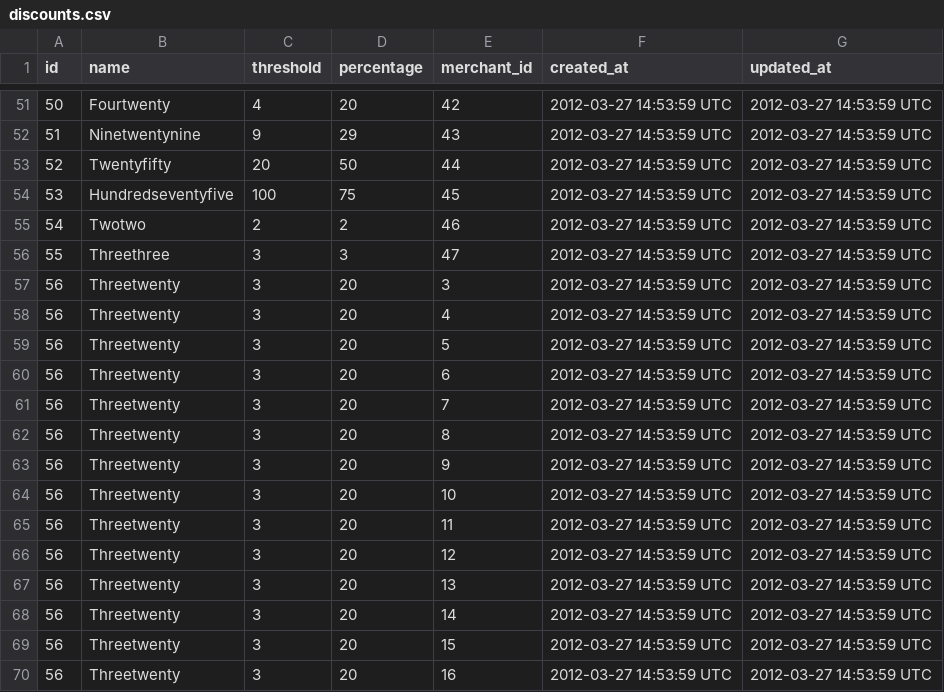
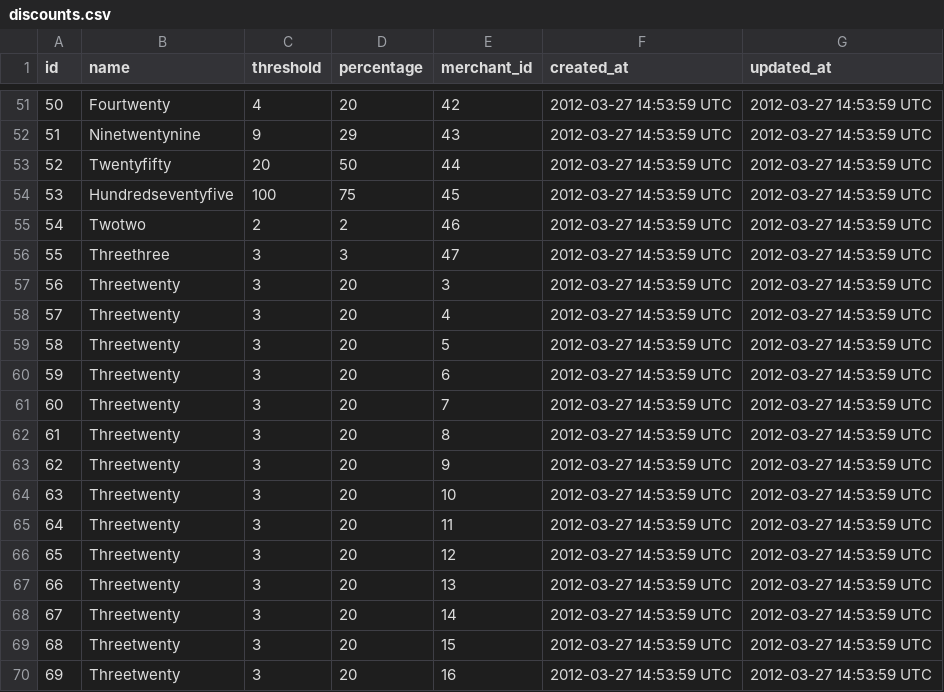
Before and after one commit to aedanjames/little-esty-shop, a CSV file: db/data/discounts.csv, drawn as a sheet; only a part is shown, gaps mark what is left out.

Commit message:
fix: id for newly added discounts

```diff
--- a/db/data/discounts.csv
+++ b/db/data/discounts.csv
@@ -57,14 +57,14 @@ id,name,threshold,percentage,merchant_id,created_at,updated_at
 56,Threetwenty,3,20,3,2012-03-27 14:53:59 UTC,2012-03-27 14:53:59 UTC
-56,Threetwenty,3,20,4,2012-03-27 14:53:59 UTC,2012-03-27 14:53:59 UTC
-56,Threetwenty,3,20,5,2012-03-27 14:53:59 UTC,2012-03-27 14:53:59 UTC
-56,Threetwenty,3,20,6,2012-03-27 14:53:59 UTC,2012-03-27 14:53:59 UTC
-56,Threetwenty,3,20,7,2012-03-27 14:53:59 UTC,2012-03-27 14:53:59 UTC
-56,Threetwenty,3,20,8,2012-03-27 14:53:59 UTC,2012-03-27 14:53:59 UTC
-56,Threetwenty,3,20,9,2012-03-27 14:53:59 UTC,2012-03-27 14:53:59 UTC
-56,Threetwenty,3,20,10,2012-03-27 14:53:59 UTC,2012-03-27 14:53:59 UTC
-56,Threetwenty,3,20,11,2012-03-27 14:53:59 UTC,2012-03-27 14:53:59 UTC
-56,Threetwenty,3,20,12,2012-03-27 14:53:59 UTC,2012-03-27 14:53:59 UTC
-56,Threetwenty,3,20,13,2012-03-27 14:53:59 UTC,2012-03-27 14:53:59 UTC
-56,Threetwenty,3,20,14,2012-03-27 14:53:59 UTC,2012-03-27 14:53:59 UTC
-56,Threetwenty,3,20,15,2012-03-27 14:53:59 UTC,2012-03-27 14:53:59 UTC
-56,Threetwenty,3,20,16,2012-03-27 14:53:59 UTC,2012-03-27 14:53:59 UTC
+57,Threetwenty,3,20,4,2012-03-27 14:53:59 UTC,2012-03-27 14:53:59 UTC
+58,Threetwenty,3,20,5,2012-03-27 14:53:59 UTC,2012-03-27 14:53:59 UTC
+59,Threetwenty,3,20,6,2012-03-27 14:53:59 UTC,2012-03-27 14:53:59 UTC
+60,Threetwenty,3,20,7,2012-03-27 14:53:59 UTC,2012-03-27 14:53:59 UTC
+61,Threetwenty,3,20,8,2012-03-27 14:53:59 UTC,2012-03-27 14:53:59 UTC
+62,Threetwenty,3,20,9,2012-03-27 14:53:59 UTC,2012-03-27 14:53:59 UTC
+63,Threetwenty,3,20,10,2012-03-27 14:53:59 UTC,2012-03-27 14:53:59 UTC
+64,Threetwenty,3,20,11,2012-03-27 14:53:59 UTC,2012-03-27 14:53:59 UTC
+65,Threetwenty,3,20,12,2012-03-27 14:53:59 UTC,2012-03-27 14:53:59 UTC
+66,Threetwenty,3,20,13,2012-03-27 14:53:59 UTC,2012-03-27 14:53:59 UTC
+67,Threetwenty,3,20,14,2012-03-27 14:53:59 UTC,2012-03-27 14:53:59 UTC
+68,Threetwenty,3,20,15,2012-03-27 14:53:59 UTC,2012-03-27 14:53:59 UTC
+69,Threetwenty,3,20,16,2012-03-27 14:53:59 UTC,2012-03-27 14:53:59 UTC
```
